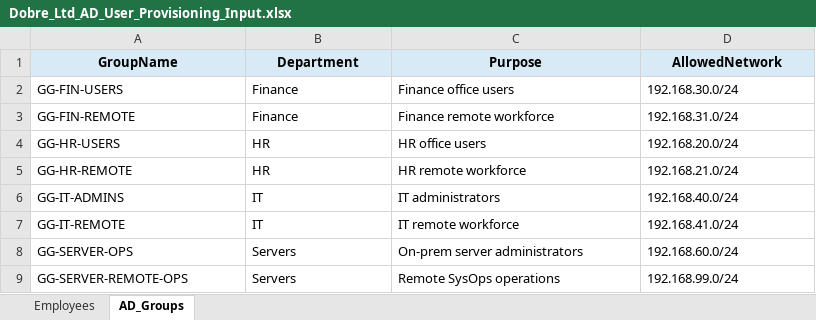
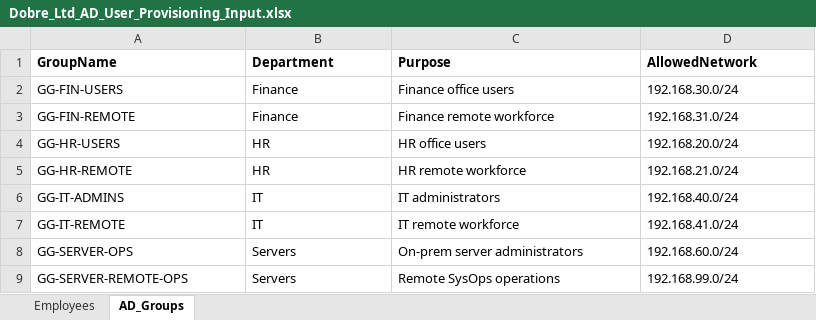
Before and after one commit to tanyinso/checkpoint-identity-awareness, an Excel workbook: Dobre_Ltd_AD_User_Provisioning_Input.xlsx, sheet AD_Groups, drawn as a sheet; values as stored, in another font and other column widths than the file's, no borders; table styles not drawn; the diff names each change by its address in the sheet, - before the commit and + after, or states it on an @@ line.

```diff
--- a/Dobre_Ltd_AD_User_Provisioning_Input.xlsx (sheet AD_Groups)
+++ b/Dobre_Ltd_AD_User_Provisioning_Input.xlsx (sheet AD_Groups)
@@ A1:D1 fill: #D9EAF7 → none, alignment: center → left @@
```
Also changed, not shown: sheet Employees.
